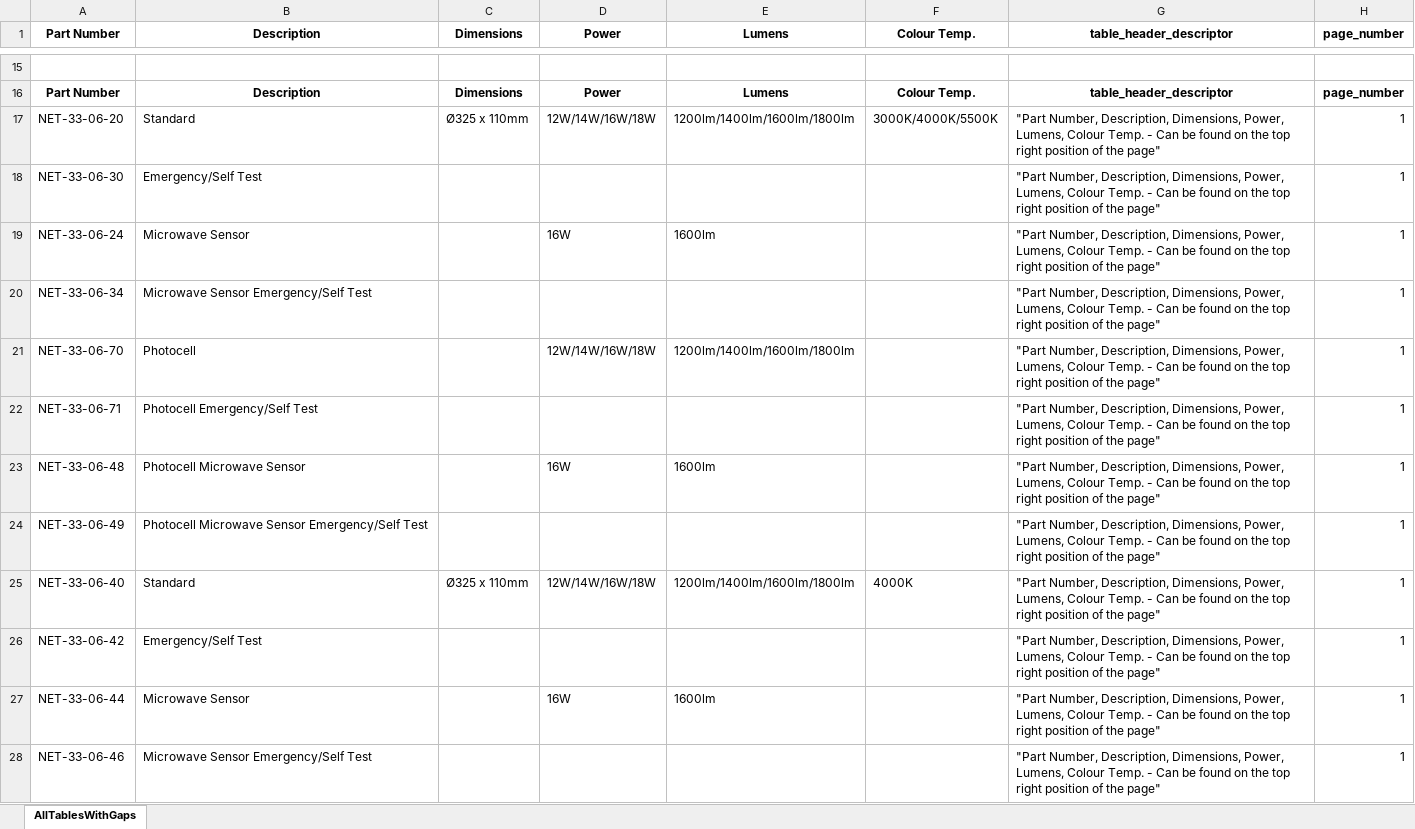
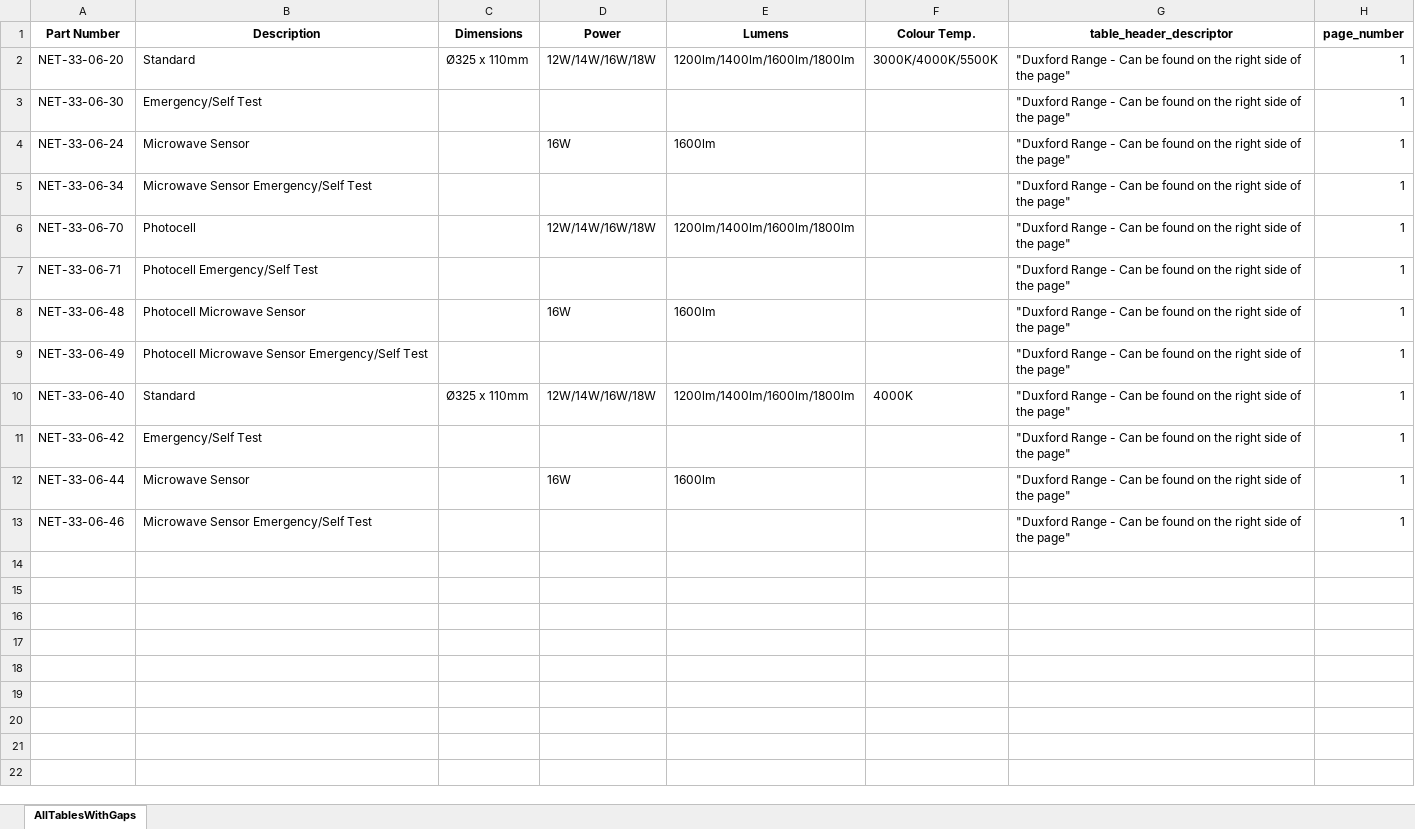
Before and after one commit to Derrick015/PDF_Table_Extractor_AI, an Excel workbook: files/output_one_sheet_split.xlsx, sheet AllTablesWithGaps, drawn as a sheet; only a part is shown, gaps mark what is left out; values as stored, in another font and other column widths than the file's, no borders; removed rows and columns are numbered as before the commit, all else as after; the diff covers the shown part only; the diff names each change by its address in the sheet, - before the commit and + after, or states it on an @@ line.

```diff
--- a/files/output_one_sheet_split.xlsx (sheet AllTablesWithGaps)
+++ b/files/output_one_sheet_split.xlsx (sheet AllTablesWithGaps)
-row 15: (empty)
-row 16: Part Number | Description | Dimensions | Power | Lumens | Colour Temp. | table_header_descriptor | page_number
-G2:G13 (table_header_descriptor): "Part Number, Description, Dimensions, Power, Lumens, Colour Temp. - Can be found on the top right position of the…
+G2:G13 (table_header_descriptor): "Duxford Range - Can be found on the right side of the…
```
Also changed, not shown: 13 removed rows elsewhere in this sheet, files/output_page_combined.xlsx, files/output_page_split.xlsx, 13 other files.
